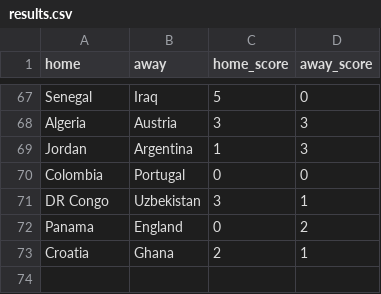
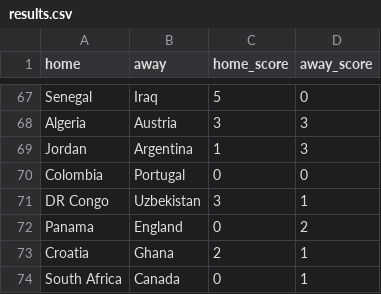
Before and after one commit to loukesio/WorldCup_2026, a CSV file: data/results.csv, drawn as a sheet; only a part is shown, gaps mark what is left out.

```diff
--- a/data/results.csv
+++ b/data/results.csv
@@ -73 +73,2 @@
 "Croatia","Ghana",2,1
+"South Africa","Canada",0,1
```
Also changed, not shown: 2 other files.
